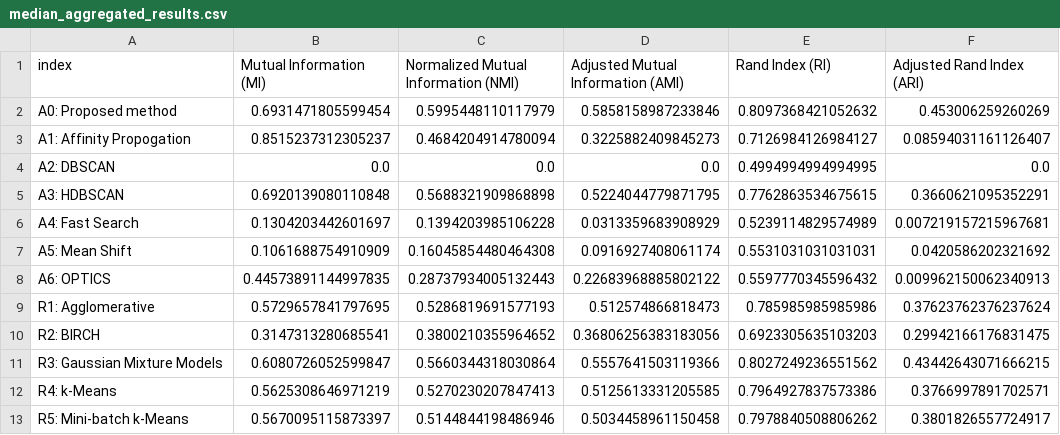
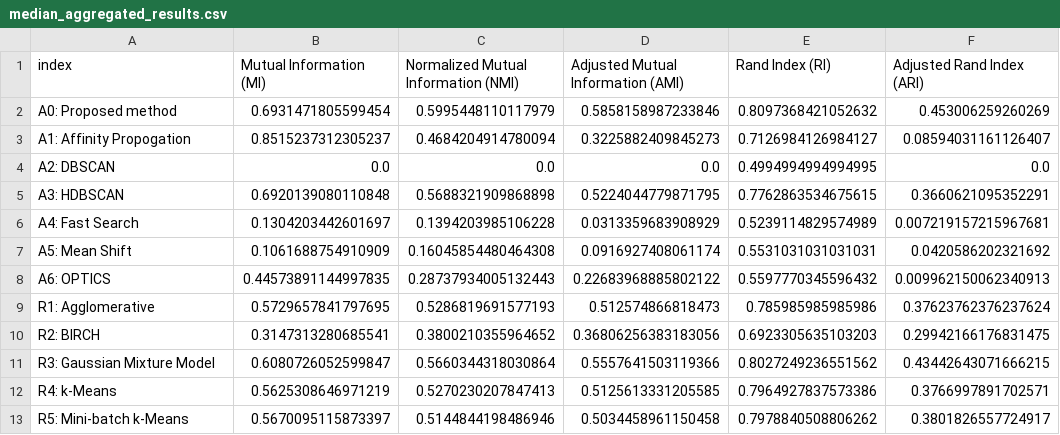
Before and after one commit to IvanReznikov/bk_clustering, a CSV file: results/median_aggregated_results.csv, drawn as a sheet; only a part is shown; the diff names each change by its address in the sheet, - before the commit and + after, or states it on an @@ line.

```diff
--- a/results/median_aggregated_results.csv
+++ b/results/median_aggregated_results.csv
-A11 (index): R3: Gaussian Mixture Models
+A11 (index): R3: Gaussian Mixture Model
```
Also changed, not shown: 3 other files.
